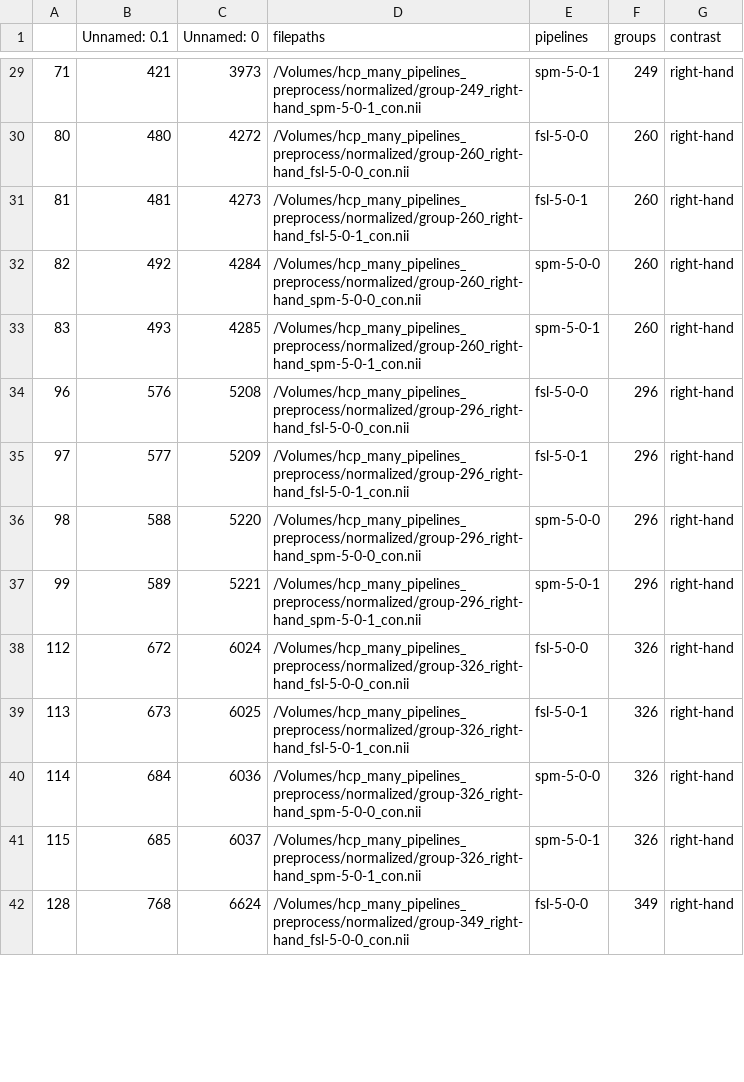
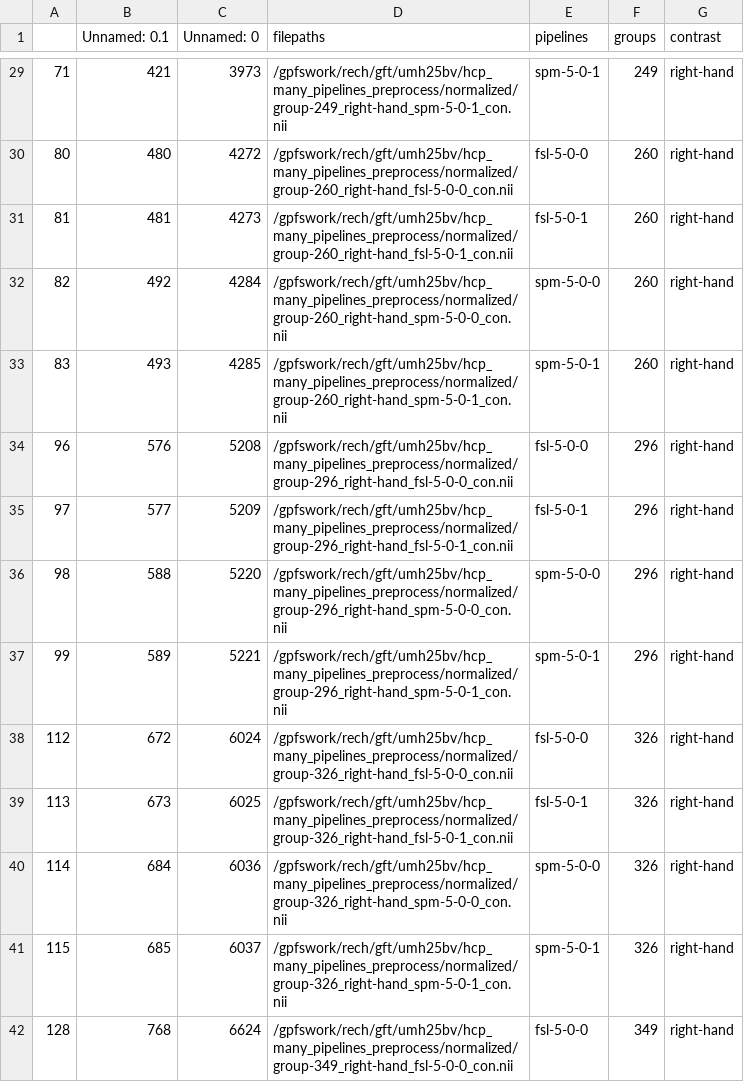
Before and after one commit to elodiegermani/stargan, a CSV file: data/train-dataset_rh_4class_30grp-jeanzay.csv, drawn as a sheet; only a part is shown, gaps mark what is left out; the diff covers the shown part only.

```diff
--- a/data/train-dataset_rh_4class_30grp-jeanzay.csv
+++ b/data/train-dataset_rh_4class_30grp-jeanzay.csv
@@ -29,14 +29,14 @@
-71,421,3973,/Volumes/hcp_many_pipelines_preprocess/normalized/group-249_right-hand_spm-5-0-1_con.nii,spm-5-0-1,249,right-hand
-80,480,4272,/Volumes/hcp_many_pipelines_preprocess/normalized/group-260_right-hand_fsl-5-0-0_con.nii,fsl-5-0-0,260,right-hand
-81,481,4273,/Volumes/hcp_many_pipelines_preprocess/normalized/group-260_right-hand_fsl-5-0-1_con.nii,fsl-5-0-1,260,right-hand
-82,492,4284,/Volumes/hcp_many_pipelines_preprocess/normalized/group-260_right-hand_spm-5-0-0_con.nii,spm-5-0-0,260,right-hand
-83,493,4285,/Volumes/hcp_many_pipelines_preprocess/normalized/group-260_right-hand_spm-5-0-1_con.nii,spm-5-0-1,260,right-hand
-96,576,5208,/Volumes/hcp_many_pipelines_preprocess/normalized/group-296_right-hand_fsl-5-0-0_con.nii,fsl-5-0-0,296,right-hand
-97,577,5209,/Volumes/hcp_many_pipelines_preprocess/normalized/group-296_right-hand_fsl-5-0-1_con.nii,fsl-5-0-1,296,right-hand
-98,588,5220,/Volumes/hcp_many_pipelines_preprocess/normalized/group-296_right-hand_spm-5-0-0_con.nii,spm-5-0-0,296,right-hand
-99,589,5221,/Volumes/hcp_many_pipelines_preprocess/normalized/group-296_right-hand_spm-5-0-1_con.nii,spm-5-0-1,296,right-hand
-112,672,6024,/Volumes/hcp_many_pipelines_preprocess/normalized/group-326_right-hand_fsl-5-0-0_con.nii,fsl-5-0-0,326,right-hand
-113,673,6025,/Volumes/hcp_many_pipelines_preprocess/normalized/group-326_right-hand_fsl-5-0-1_con.nii,fsl-5-0-1,326,right-hand
-114,684,6036,/Volumes/hcp_many_pipelines_preprocess/normalized/group-326_right-hand_spm-5-0-0_con.nii,spm-5-0-0,326,right-hand
-115,685,6037,/Volumes/hcp_many_pipelines_preprocess/normalized/group-326_right-hand_spm-5-0-1_con.nii,spm-5-0-1,326,right-hand
-128,768,6624,/Volumes/hcp_many_pipelines_preprocess/normalized/group-349_right-hand_fsl-5-0-0_con.nii,fsl-5-0-0,349,right-hand
+71,421,3973,/gpfswork/rech/gft/umh25bv/hcp_many_pipelines_preprocess/normalized/group-249_right-hand_spm-5-0-1_con.nii,spm-5-0-1,249,right-hand
+80,480,4272,/gpfswork/rech/gft/umh25bv/hcp_many_pipelines_preprocess/normalized/group-260_right-hand_fsl-5-0-0_con.nii,fsl-5-0-0,260,right-hand
+81,481,4273,/gpfswork/rech/gft/umh25bv/hcp_many_pipelines_preprocess/normalized/group-260_right-hand_fsl-5-0-1_con.nii,fsl-5-0-1,260,right-hand
+82,492,4284,/gpfswork/rech/gft/umh25bv/hcp_many_pipelines_preprocess/normalized/group-260_right-hand_spm-5-0-0_con.nii,spm-5-0-0,260,right-hand
+83,493,4285,/gpfswork/rech/gft/umh25bv/hcp_many_pipelines_preprocess/normalized/group-260_right-hand_spm-5-0-1_con.nii,spm-5-0-1,260,right-hand
+96,576,5208,/gpfswork/rech/gft/umh25bv/hcp_many_pipelines_preprocess/normalized/group-296_right-hand_fsl-5-0-0_con.nii,fsl-5-0-0,296,right-hand
+97,577,5209,/gpfswork/rech/gft/umh25bv/hcp_many_pipelines_preprocess/normalized/group-296_right-hand_fsl-5-0-1_con.nii,fsl-5-0-1,296,right-hand
+98,588,5220,/gpfswork/rech/gft/umh25bv/hcp_many_pipelines_preprocess/normalized/group-296_right-hand_spm-5-0-0_con.nii,spm-5-0-0,296,right-hand
+99,589,5221,/gpfswork/rech/gft/umh25bv/hcp_many_pipelines_preprocess/normalized/group-296_right-hand_spm-5-0-1_con.nii,spm-5-0-1,296,right-hand
+112,672,6024,/gpfswork/rech/gft/umh25bv/hcp_many_pipelines_preprocess/normalized/group-326_right-hand_fsl-5-0-0_con.nii,fsl-5-0-0,326,right-hand
+113,673,6025,/gpfswork/rech/gft/umh25bv/hcp_many_pipelines_preprocess/normalized/group-326_right-hand_fsl-5-0-1_con.nii,fsl-5-0-1,326,right-hand
+114,684,6036,/gpfswork/rech/gft/umh25bv/hcp_many_pipelines_preprocess/normalized/group-326_right-hand_spm-5-0-0_con.nii,spm-5-0-0,326,right-hand
+115,685,6037,/gpfswork/rech/gft/umh25bv/hcp_many_pipelines_preprocess/normalized/group-326_right-hand_spm-5-0-1_con.nii,spm-5-0-1,326,right-hand
+128,768,6624,/gpfswork/rech/gft/umh25bv/hcp_many_pipelines_preprocess/normalized/group-349_right-hand_fsl-5-0-0_con.nii,fsl-5-0-0,349,right-hand
```
Also changed, not shown: 106 edited cells elsewhere in this file, 1 other file.
